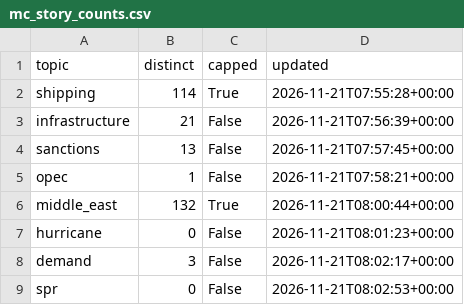
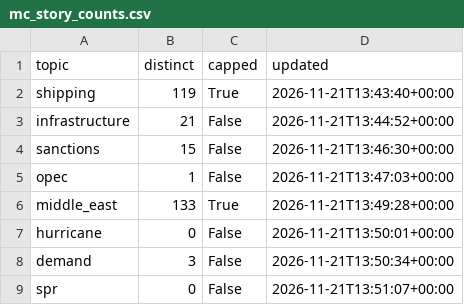
Before and after one commit to lukehamiltn/oil-tracker, a CSV file: news_data/mc_story_counts.csv, drawn as a sheet.

```diff
--- a/news_data/mc_story_counts.csv
+++ b/news_data/mc_story_counts.csv
@@ -1,9 +1,9 @@
 topic,distinct,capped,updated
-shipping,114,True,2026-11-21T07:55:28+00:00
-infrastructure,21,False,2026-11-21T07:56:39+00:00
-sanctions,13,False,2026-11-21T07:57:45+00:00
-opec,1,False,2026-11-21T07:58:21+00:00
-middle_east,132,True,2026-11-21T08:00:44+00:00
-hurricane,0,False,2026-11-21T08:01:23+00:00
-demand,3,False,2026-11-21T08:02:17+00:00
-spr,0,False,2026-11-21T08:02:53+00:00
+shipping,119,True,2026-11-21T13:43:40+00:00
+infrastructure,21,False,2026-11-21T13:44:52+00:00
+sanctions,15,False,2026-11-21T13:46:30+00:00
+opec,1,False,2026-11-21T13:47:03+00:00
+middle_east,133,True,2026-11-21T13:49:28+00:00
+hurricane,0,False,2026-11-21T13:50:01+00:00
+demand,3,False,2026-11-21T13:50:34+00:00
+spr,0,False,2026-11-21T13:51:07+00:00
```
Also changed, not shown: news_data/feeds/2026-11.csv, news_data/mc_stories.csv.
